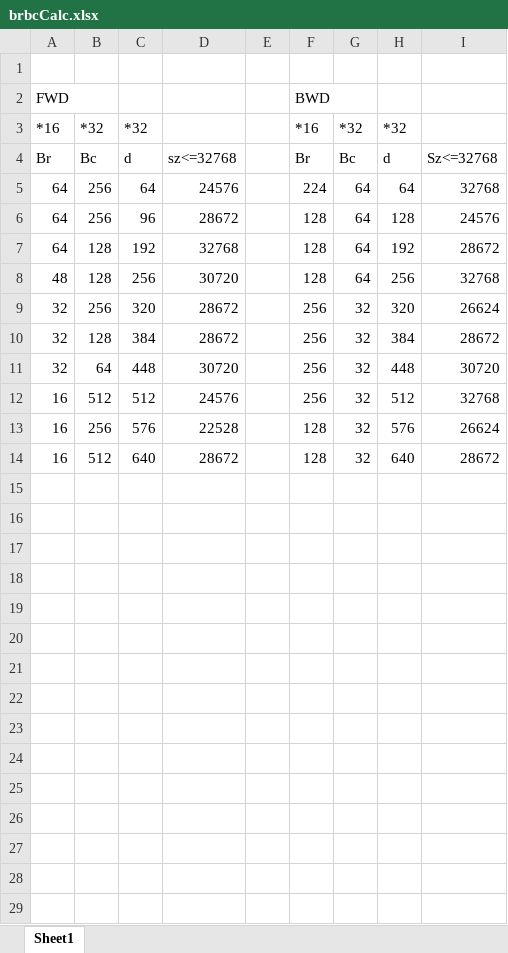
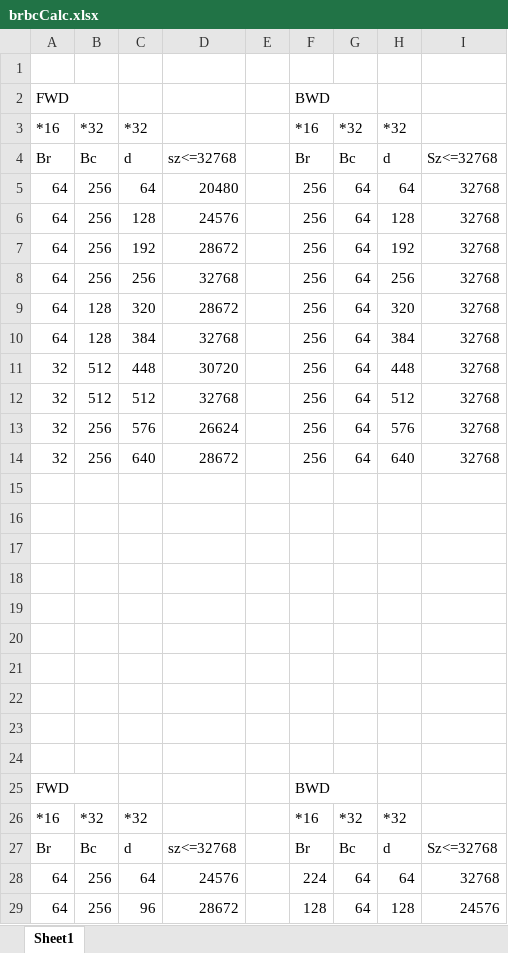
Before and after one commit to Repeerc/flash-attention-v2-RDNA3-minimal, an Excel workbook: brbcCalc.xlsx, sheet Sheet1, drawn as a sheet; only a part is shown; the shorter side is filled out with more unchanged rows; values as stored, in another font and other column widths than the file's, no borders; the diff names each change by its address in the sheet, - before the commit and + after, or states it on an @@ line.

```diff
--- a/brbcCalc.xlsx (sheet Sheet1)
+++ b/brbcCalc.xlsx (sheet Sheet1)
+row 5: 64 | 256 | 64 | 20480 |  | 256 | 64 | 64 | 32768
+row 6: 64 | 256 | 128 | 24576 |  | 256 | 64 | 128 | 32768
+row 7: 64 | 256 | 192 | 28672 |  | 256 | 64 | 192 | 32768
+row 8: 64 | 256 | 256 | 32768 |  | 256 | 64 | 256 | 32768
+row 9: 64 | 128 | 320 | 28672 |  | 256 | 64 | 320 | 32768
+row 10: 64 | 128 | 384 | 32768 |  | 256 | 64 | 384 | 32768
+row 11: 32 | 512 | 448 | 30720 |  | 256 | 64 | 448 | 32768
+row 12: 32 | 512 | 512 | 32768 |  | 256 | 64 | 512 | 32768
+row 13: 32 | 256 | 576 | 26624 |  | 256 | 64 | 576 | 32768
+row 14: 32 | 256 | 640 | 28672 |  | 256 | 64 | 640 | 32768
+row 15: (empty)
+row 16: (empty)
+row 17: (empty)
+row 18: (empty)
+row 19: (empty)
+row 20: (empty)
+row 21: (empty)
+row 22: (empty)
+row 23: (empty)
+row 24: (empty)
+row 25: FWD |  |  |  |  | BWD
+row 26: *16 | *32 | *32 |  |  | *16 | *32 | *32
+row 27: Br | Bc | d | sz<=32768 |  | Br | Bc | d | Sz<=32768
```
Also changed, not shown: 20 other files.
